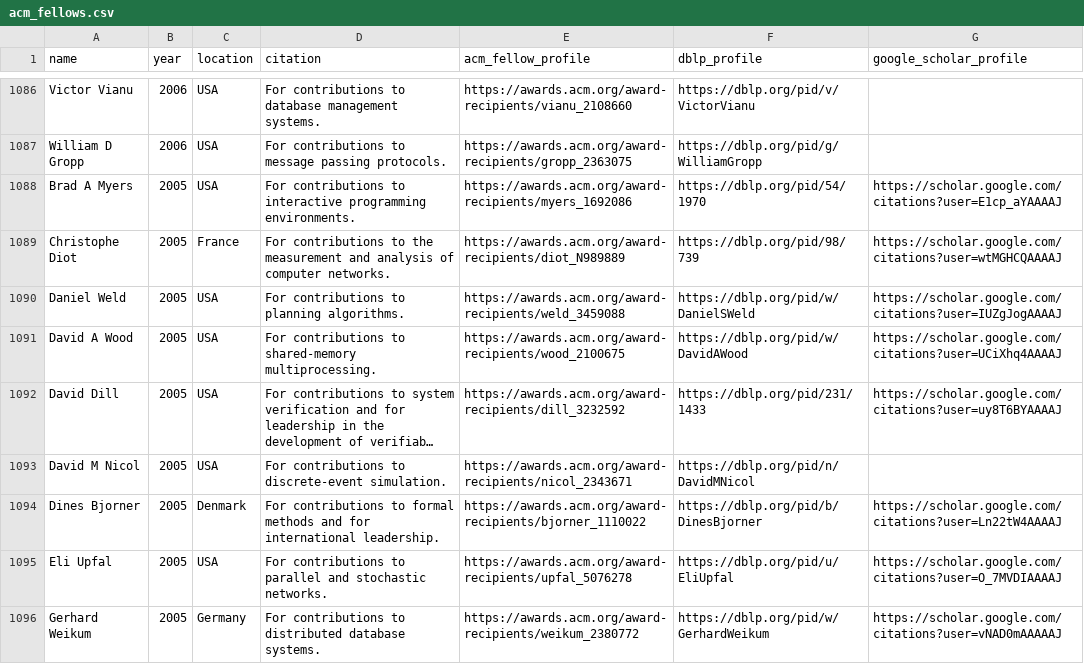
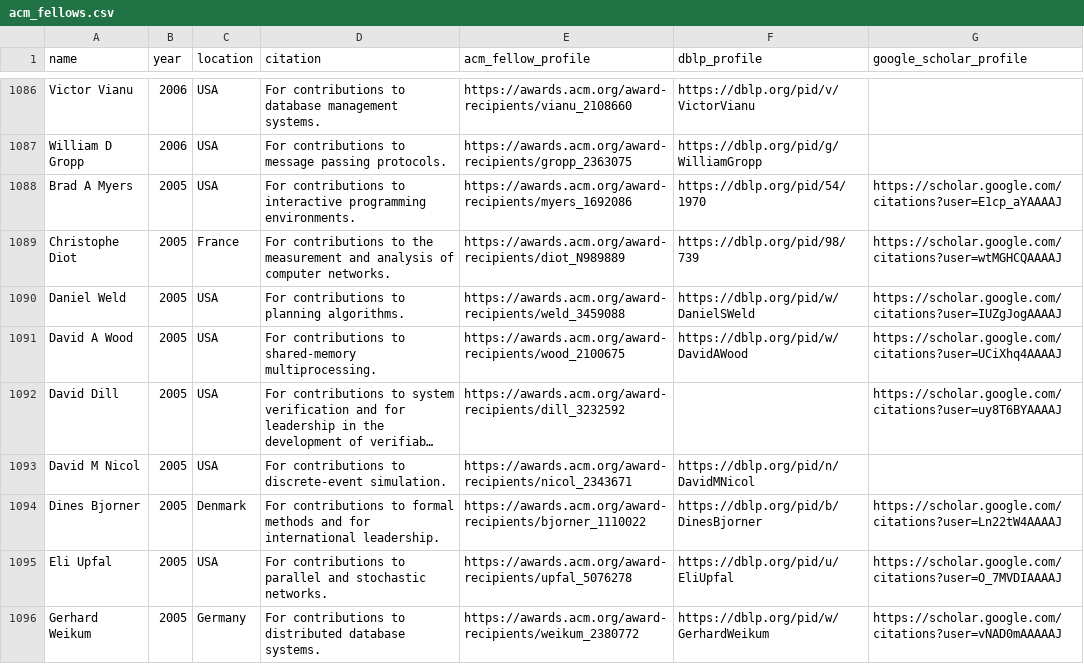
Before and after one commit to lintool/cs-big-cows, a CSV file: data/acm_fellows.csv, drawn as a sheet; only a part is shown, gaps mark what is left out; long unchanged cells end in …; the diff covers the shown part only; the diff names each change by its address in the sheet, - before the commit and + after, or states it on an @@ line.

Commit message:
Add DBLP profile crawler and data (#32)

```diff
--- a/data/acm_fellows.csv
+++ b/data/acm_fellows.csv
-F1092 (dblp_profile): https://dblp.org/pid/231/1433
+F1092 (dblp_profile): (empty)
```
Also changed, not shown: 82 edited cells elsewhere in this file, 3 other files.
